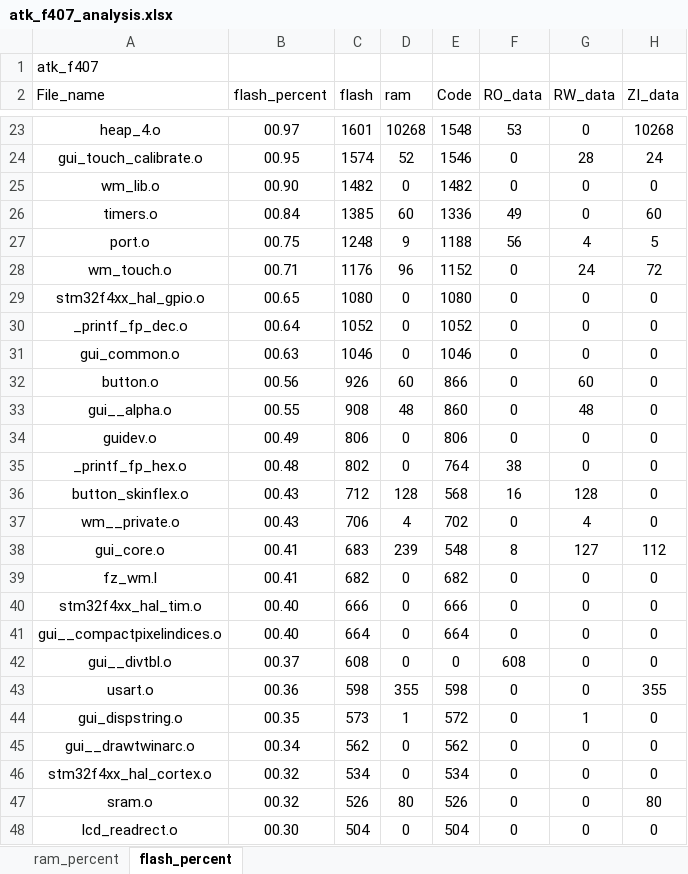
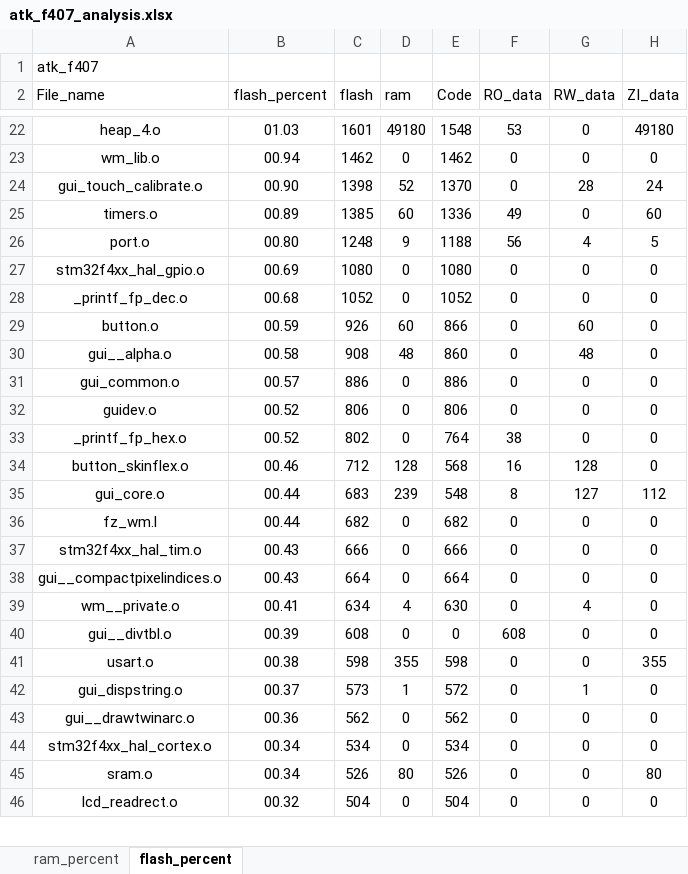
Before and after one commit to soda-code/STM32F407_Creat, an Excel workbook: ARMageddon407/Projects/MDK-ARM/atk_f407_analysis.xlsx, sheet flash_percent, drawn as a sheet; only a part is shown, gaps mark what is left out; values as stored, in another font and other column widths than the file's, no borders; charts and pictures and table styles not drawn; removed rows and columns are numbered as before the commit, all else as after; the diff covers the shown part only; the diff names each change by its address in the sheet, - before the commit and + after, or states it on an @@ line.

```diff
--- a/ARMageddon407/Projects/MDK-ARM/atk_f407_analysis.xlsx (sheet flash_percent)
+++ b/ARMageddon407/Projects/MDK-ARM/atk_f407_analysis.xlsx (sheet flash_percent)
-B22 (flash_percent): 00.97
+B22 (flash_percent): 01.03
-D22 (ram): 10268
+D22 (ram): 49180
-H22 (ZI_data): 10268
+H22 (ZI_data): 49180
-row 24: gui_touch_calibrate.o | 00.95 | 1574 | 52 | 1546 | 0 | 28 | 24
-B23 (flash_percent): 00.90
+B23 (flash_percent): 00.94
-C23 (flash): 1482
+C23 (flash): 1462
-E23 (Code): 1482
+E23 (Code): 1462
+row 24: gui_touch_calibrate.o | 00.90 | 1398 | 52 | 1370 | 0 | 28 | 24
-B25 (flash_percent): 00.84
+B25 (flash_percent): 00.89
-B26 (flash_percent): 00.75
+B26 (flash_percent): 00.80
-row 28: wm_touch.o | 00.71 | 1176 | 96 | 1152 | 0 | 24 | 72
-B27 (flash_percent): 00.65
+B27 (flash_percent): 00.69
-B28 (flash_percent): 00.64
+B28 (flash_percent): 00.68
-row 31: gui_common.o | 00.63 | 1046 | 0 | 1046 | 0 | 0 | 0
-B29 (flash_percent): 00.56
+B29 (flash_percent): 00.59
-B30 (flash_percent): 00.55
+B30 (flash_percent): 00.58
+row 31: gui_common.o | 00.57 | 886 | 0 | 886 | 0 | 0 | 0
-B32 (flash_percent): 00.49
+B32 (flash_percent): 00.52
-B33 (flash_percent): 00.48
+B33 (flash_percent): 00.52
-B34 (flash_percent): 00.43
+B34 (flash_percent): 00.46
-row 37: wm__private.o | 00.43 | 706 | 4 | 702 | 0 | 4 | 0
-B35:B36 (flash_percent): 00.41
+B35:B36 (flash_percent): 00.44
-B37:B38 (flash_percent): 00.40
+B37:B38 (flash_percent): 00.43
+row 39: wm__private.o | 00.41 | 634 | 4 | 630 | 0 | 4 | 0
-B40 (flash_percent): 00.37
+B40 (flash_percent): 00.39
-B41 (flash_percent): 00.36
+B41 (flash_percent): 00.38
-B42 (flash_percent): 00.35
+B42 (flash_percent): 00.37
-B43 (flash_percent): 00.34
+B43 (flash_percent): 00.36
-B44:B45 (flash_percent): 00.32
+B44:B45 (flash_percent): 00.34
-B46 (flash_percent): 00.30
+B46 (flash_percent): 00.32
```
Also changed, not shown: 5 added rows, 14 removed rows and 107 edited cells elsewhere in this sheet, sheet ram_percent, charts or pictures, 12 other files.
